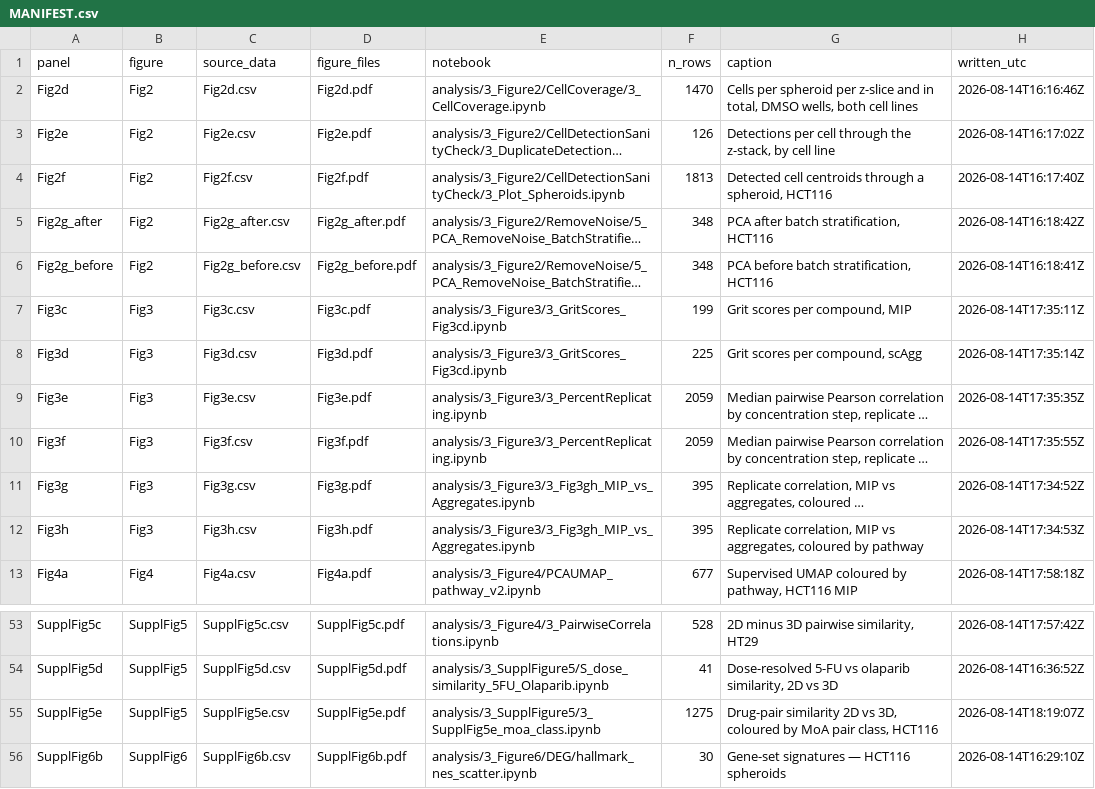
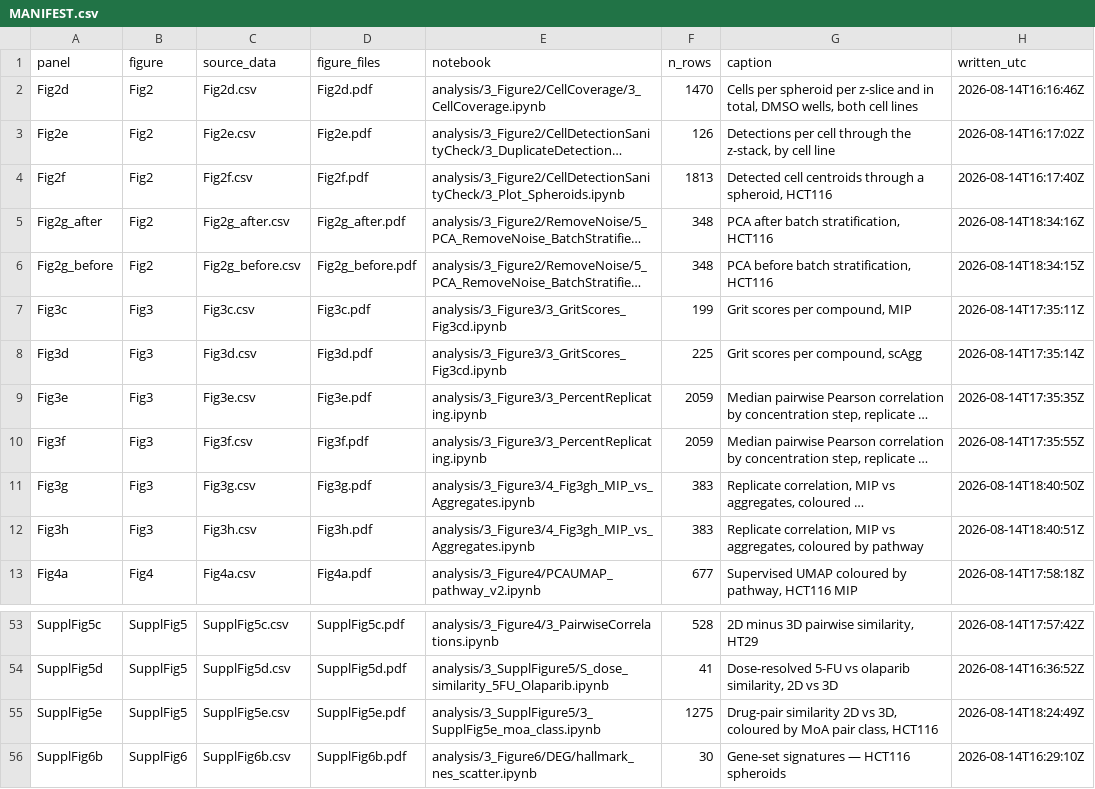
Before and after one commit to pharmbio/colopaint3D, a CSV file: source_data/MANIFEST.csv, drawn as a sheet; only a part is shown, gaps mark what is left out; long unchanged cells end in …; the diff names each change by its address in the sheet, - before the commit and + after, or states it on an @@ line.

Commit message:
Integrate the BioImage Archive download; the deposited CellProfiler tables are truncated
analysis/0_Download_Data.ipynb could never run: run_all.py discovers notebooks
only inside subdirectories of analysis/. Worse, it rewrote two tracked files --
spher_colo52-metadata.csv would have gone from 27 populated columns to 23 with
twelve all-None, emptying the layout_id that Fig 2g parses for its batch split
and the plate_well/cmpd_conc that Prepare_Slice_Features merges on; filemap.csv
would have gone from the feature-table names 1_FeatureSorting reads to a list of
barcodes. Both files ship with the repo, so nothing needed generating. It now
reads image_id/cp_id from the shipped metadata instead of hardcoding "bia",
which only worked because of the rewrite, and lands the download where
1_FeatureSorting looks. No polars, as a side effect of dropping that cell.

The 18 CellProfiler parquets in S-BIAD2254 are UNUSABLE. Each starts with the
PAR1 magic and ends without it, so the footer holding the schema is missing;
every size is an exact multiple of 64 KiB. Verified against the server with
Range requests rather than only a local download, and against a cluster original
(1.35 GB vs the deposited 234 MB for PB000137 nuclei). 0_Download now checks the
footer and refuses to finish, since a truncated upload serves a matching
Content-Length and is otherwise indistinguishable from a good one until pyarrow
fails hours later.

Also: cellprofiler_results() resolves an override, then the download, then the
cluster, removing five hardcoded absolute paths; fetch_url retries with backoff
(EBI drops connections, and this tier is 6.88 GB); the manifest can now be
hashed from data/ itself, which is what gets deposited, and lists the 68 files
to upload (241 MB required + 306 MB normalized); stage 0_Download is opt-in.

Three notebooks wrote selected_ tables beside sections/ rather than inside it --
f'{output_dir}selected_x' where output_dir is a Path, so the trailing slash was
dropped. Fixed, and the 22 resulting strays deleted after checking they held the
same data as their sections/ counterparts, bar column order.

checks/ untracked and ignored; it is working notes, not part of the release.

```diff
--- a/source_data/MANIFEST.csv
+++ b/source_data/MANIFEST.csv
-H5 (written_utc): 2026-08-14T16:18:42Z
+H5 (written_utc): 2026-08-14T18:34:16Z
-H6 (written_utc): 2026-08-14T16:18:41Z
+H6 (written_utc): 2026-08-14T18:34:15Z
-E11:E12 (notebook): analysis/3_Figure3/3_Fig3gh_MIP_vs_Aggregates.ipynb
+E11:E12 (notebook): analysis/3_Figure3/4_Fig3gh_MIP_vs_Aggregates.ipynb
-F11:F12 (n_rows): 395
+F11:F12 (n_rows): 383
-H11 (written_utc): 2026-08-14T17:34:52Z
+H11 (written_utc): 2026-08-14T18:40:50Z
-H12 (written_utc): 2026-08-14T17:34:53Z
+H12 (written_utc): 2026-08-14T18:40:51Z
-H55 (written_utc): 2026-08-14T18:19:07Z
+H55 (written_utc): 2026-08-14T18:24:49Z
```
Also changed, not shown: scripts/data_manifest.tsv, source_data/Fig2g_after.csv, 40 other files.
